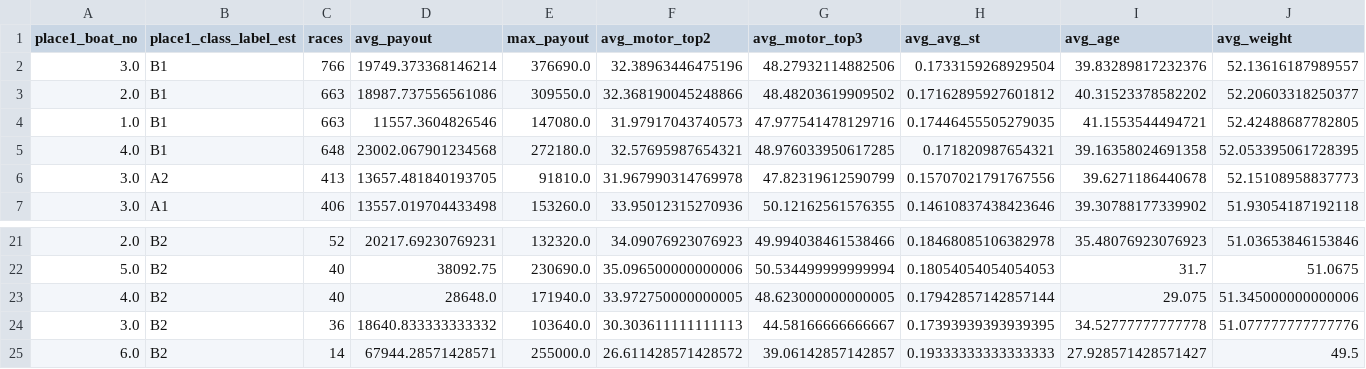
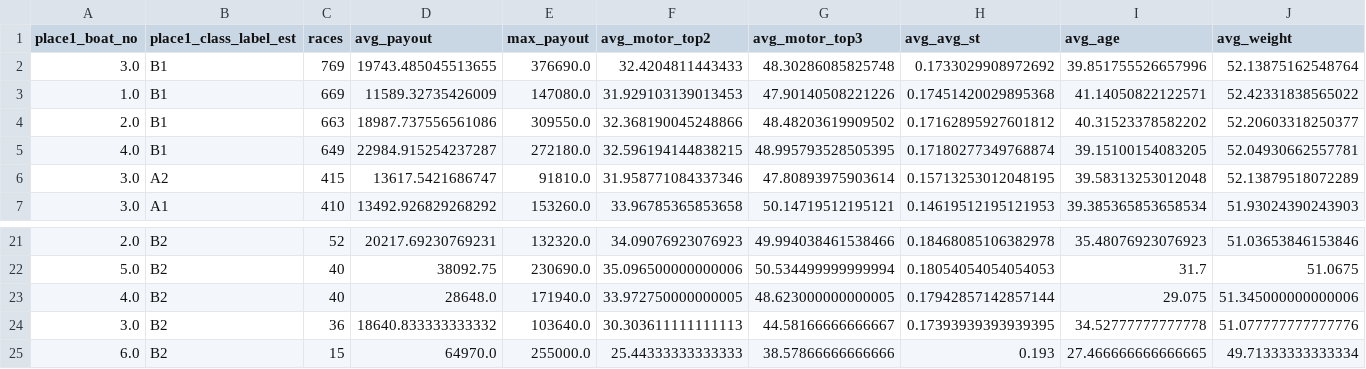
Before and after one commit to Patrickimamura/boatrace-analysis, a CSV file: output/winner_features_summary.csv, drawn as a sheet; only a part is shown, gaps mark what is left out; the diff covers the shown part only.

```diff
--- a/output/winner_features_summary.csv
+++ b/output/winner_features_summary.csv
@@ -1,7 +1,7 @@
 place1_boat_no,place1_class_label_est,races,avg_payout,max_payout,avg_motor_top2,avg_motor_top3,avg_avg_st,avg_age,avg_weight
-3.0,B1,766,19749.373368146214,376690.0,32.38963446475196,48.27932114882506,0.1733159268929504,39.83289817232376,52.13616187989557
+3.0,B1,769,19743.485045513655,376690.0,32.4204811443433,48.30286085825748,0.1733029908972692,39.851755526657996,52.13875162548764
+1.0,B1,669,11589.32735426009,147080.0,31.929103139013453,47.90140508221226,0.17451420029895368,41.14050822122571,52.42331838565022
 2.0,B1,663,18987.737556561086,309550.0,32.368190045248866,48.48203619909502,0.17162895927601812,40.31523378582202,52.20603318250377
-1.0,B1,663,11557.3604826546,147080.0,31.97917043740573,47.977541478129716,0.17446455505279035,41.1553544494721,52.42488687782805
-4.0,B1,648,23002.067901234568,272180.0,32.57695987654321,48.976033950617285,0.171820987654321,39.16358024691358,52.053395061728395
-3.0,A2,413,13657.481840193705,91810.0,31.967990314769978,47.82319612590799,0.15707021791767556,39.6271186440678,52.15108958837773
-3.0,A1,406,13557.019704433498,153260.0,33.95012315270936,50.12162561576355,0.14610837438423646,39.30788177339902,51.93054187192118
+4.0,B1,649,22984.915254237287,272180.0,32.596194144838215,48.995793528505395,0.17180277349768874,39.15100154083205,52.04930662557781
+3.0,A2,415,13617.5421686747,91810.0,31.958771084337346,47.80893975903614,0.15713253012048195,39.58313253012048,52.13879518072289
+3.0,A1,410,13492.926829268292,153260.0,33.96785365853658,50.14719512195121,0.14619512195121953,39.385365853658534,51.93024390243903
@@ -24,2 +24,2 @@
 3.0,B2,36,18640.833333333332,103640.0,30.303611111111113,44.58166666666667,0.17393939393939395,34.52777777777778,51.077777777777776
-6.0,B2,14,67944.28571428571,255000.0,26.611428571428572,39.06142857142857,0.19333333333333333,27.928571428571427,49.5
+6.0,B2,15,64970.0,255000.0,25.44333333333333,38.57866666666666,0.193,27.466666666666665,49.71333333333334
```
Also changed, not shown: 1 added row, 1 removed row and 63 edited cells elsewhere in this file, output/pattern_by_boat_order.csv, output/pattern_by_course_order.csv, 7 other files.
